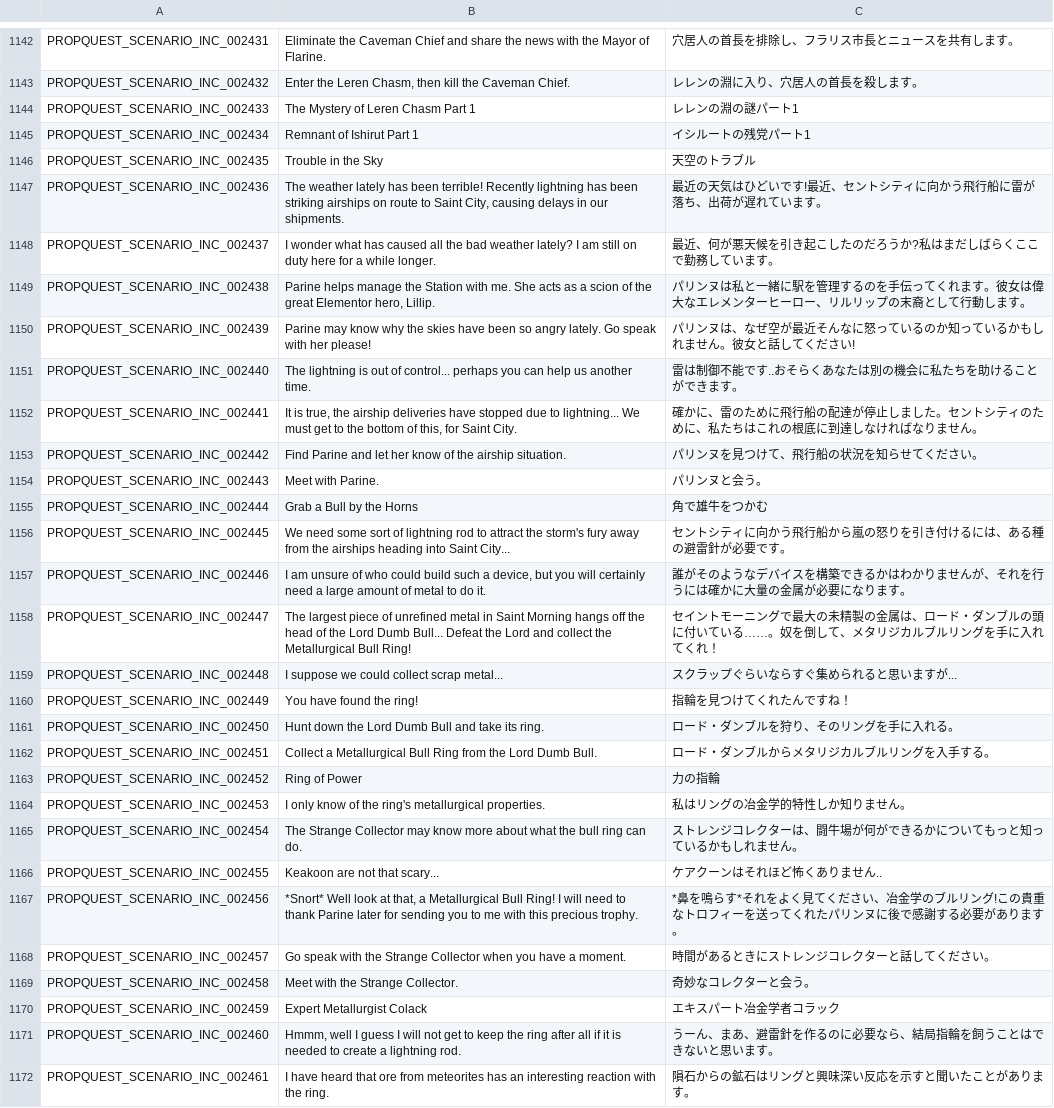
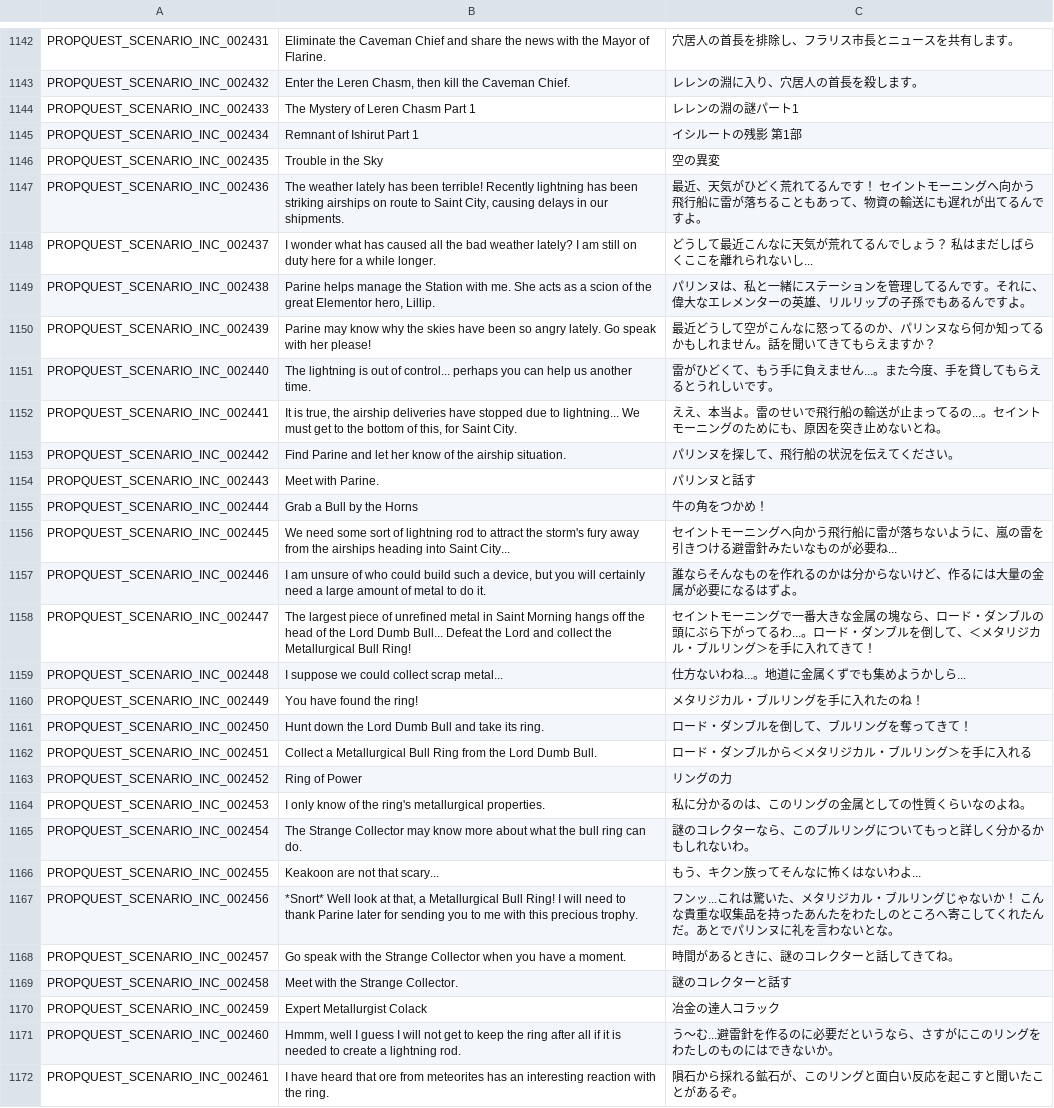
Before and after one commit to Farlighte/Flyff-Universe-Translations, a CSV file: Japanese/ScenarioQuests.csv, drawn as a sheet; only a part is shown, gaps mark what is left out; the diff covers the shown part only; the diff names each change by its address in the sheet, - before the commit and + after, or states it on an @@ line.

Commit message:
Localize Rhisis Catacombs quests and related content - リシスの地下墓地クエストをローカライズ - 関連アイテムの説明文とNPCの会話を更新 - 用語とキャラクターの口調を統一

```diff
--- a/Japanese/ScenarioQuests.csv
+++ b/Japanese/ScenarioQuests.csv
-C1145: イシルートの残党パート1
+C1145: イシルートの残影 第1部
-C1146: 天空のトラブル
+C1146: 空の異変
-C1147: 最近の天気はひどいです!最近、セントシティに向かう飛行船に雷が落ち、出荷が遅れています。
+C1147: 最近、天気がひどく荒れてるんです！ セイントモーニングへ向かう飛行船に雷が落ちることもあって、物資の輸送にも遅れが出てるんですよ。
-C1148: 最近、何が悪天候を引き起こしたのだろうか?私はまだしばらくここで勤務しています。
+C1148: どうして最近こんなに天気が荒れてるんでしょう？ 私はまだしばらくここを離れられないし...
-C1149: …リンヌは私と一緒に駅を管理するのを手伝ってくれます。彼女は偉大なエレメンターヒーロー、リルリップの末裔として行動します。
+C1149: …リンヌは、私と一緒にステーションを管理してるんです。それに、偉大なエレメンターの英雄、リルリップの子孫でもあるんですよ。
-C1150: パリンヌは、なぜ空が最近そんなに怒っているのか知っているかもしれません。彼女と話してください!
+C1150: 最近どうして空がこんなに怒ってるのか、パリンヌなら何か知ってるかもしれません。話を聞いてきてもらえますか？
-C1151: 雷は制御不能です..おそらくあなたは別の機会に私たちを助けることができます。
+C1151: 雷がひどくて、もう手に負えません...。また今度、手を貸してもらえるとうれしいです。
-C1152: 確かに、雷のために飛行船の配達が停止しました。セントシティのために、私たちはこれの根底に到達しなければなりません。
+C1152: ええ、本当よ。雷のせいで飛行船の輸送が止まってるの...。セイントモーニングのためにも、原因を突き止めないとね。
-C1153: パリンヌを見つけて、飛行船の状況を知らせてください。
+C1153: パリンヌを探して、飛行船の状況を伝えてください。
-C1154: パリンヌと会う。
+C1154: パリンヌと話す
-C1155: 角で雄牛をつかむ
+C1155: 牛の角をつかめ！
-C1156: セントシティに向かう飛行船から嵐の怒りを引き付けるには、ある種の避雷針が必要です。
+C1156: セイントモーニングへ向かう飛行船に雷が落ちないように、嵐の雷を引きつける避雷針みたいなものが必要ね...
-C1157: 誰がそのようなデバイスを構築できるかはわかりませんが、それを行うには確かに大量の金属が必要になります。
+C1157: 誰ならそんなものを作れるのかは分からないけど、作るには大量の金属が必要になるはずよ。
-C1158: …ニングで最大の未精製の金属は、ロード・ダンブルの頭に付いている……。奴を倒して、メタリジカルブルリングを手に入れてくれ！
+C1158: …ニングで一番大きな金属の塊なら、ロード・ダンブルの頭にぶら下がってるわ...。ロード・ダンブルを倒して、＜メタリジカル・ブルリング＞を手に入れてきて！
-C1159: スクラップぐらいならすぐ集められると思いますが...
+C1159: 仕方ないわね...。地道に金属くずでも集めようかしら...
-C1160: 指輪を見つけてくれたんですね！
+C1160: メタリジカル・ブルリングを手に入れたのね！
-C1161: ロード・ダンブルを狩り、そのリングを手に入れる。
+C1161: ロード・ダンブルを倒して、ブルリングを奪ってきて！
-C1162: ロード・ダンブルからメタリジカルブルリングを入手する。
+C1162: ロード・ダンブルから＜メタリジカル・ブルリング＞を手に入れる
-C1163: 力の指輪
+C1163: リングの力
-C1164: 私はリングの冶金学的特性しか知りません。
+C1164: 私に分かるのは、このリングの金属としての性質くらいなのよね。
-C1165: ストレンジコレクターは、闘牛場が何ができるかについてもっと知っているかもしれません。
+C1165: 謎のコレクターなら、このブルリングについてもっと詳しく分かるかもしれないわ。
-C1166: ケアクーンはそれほど怖くありません..
+C1166: もう、キクン族ってそんなに怖くはないわよ...
-C1167: *鼻を鳴らす*それをよく見てください、冶金学のブルリング!この貴重なトロフィーを送ってくれたパリンヌに後で感謝する必要があります。
+C1167: フンッ...これは驚いた、メタリジカル・ブルリングじゃないか！ こんな貴重な収集品を持ったあんたをわたしのところへ寄こしてくれたんだ。あとでパリンヌに礼を言わないとな。
-C1168: 時間があるときにストレンジコレクターと話してください。
+C1168: 時間があるときに、謎のコレクターと話してきてね。
-C1169: 奇妙なコレクターと会う。
+C1169: 謎のコレクターと話す
-C1170: エキスパート冶金学者コラック
+C1170: 冶金の達人コラック
-C1171: うーん、まあ、避雷針を作るのに必要なら、結局指輪を飼うことはできないと思います。
+C1171: う～む...避雷針を作るのに必要だというなら、さすがにこのリングをわたしのものにはできないか。
-C1172: 隕石からの鉱石はリングと興味深い反応を示すと聞いたことがあります。
+C1172: 隕石から採れる鉱石が、このリングと面白い反応を起こすと聞いたことがあるぞ。
```
Also changed, not shown: 99 edited cells elsewhere in this file, Japanese/Characters.csv, Japanese/Dialogs.csv, 3 other files.
